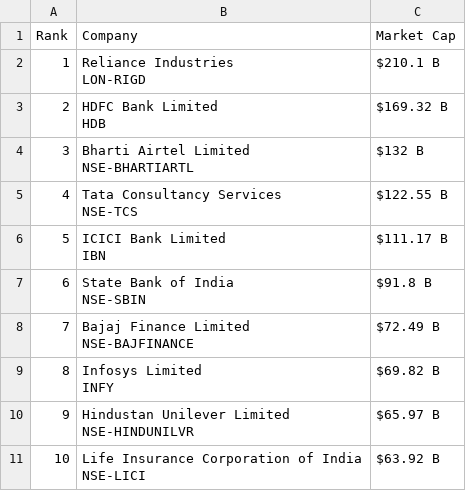
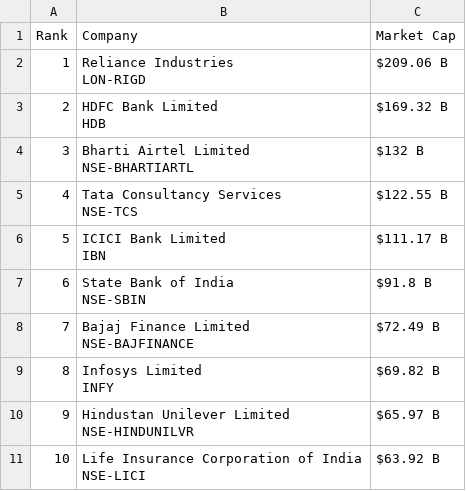
Before and after one commit to ayeeff/marketcap, a CSV file: data/india_top_companies.csv, drawn as a sheet.

```diff
--- a/data/india_top_companies.csv
+++ b/data/india_top_companies.csv
@@ -1,4 +1,4 @@
 Rank,Company,Market Cap
-1,"Reliance Industries
-LON-RIGD",$210.1 B
+1,"Reliance Industries
+LON-RIGD",$209.06 B
 2,"HDFC Bank Limited
```
